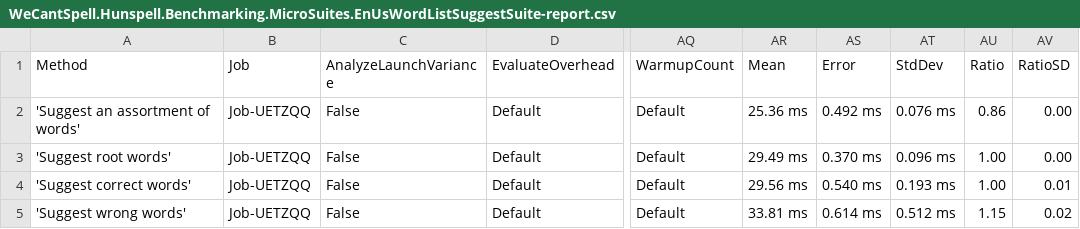
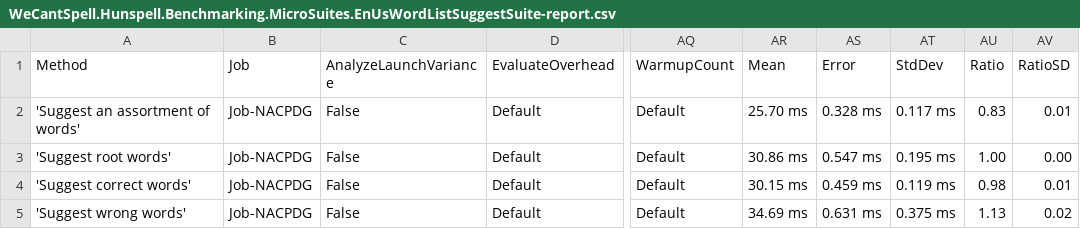
Before and after one commit to aarondandy/WeCantSpell.Hunspell, a CSV file: WeCantSpell.Hunspell.Benchmarking.MicroSuites/BenchmarkDotNet.Artifacts/results/WeCantSpell.Hunspell.Benchmarking.MicroSuites.EnUsWordListSuggestSuite-report.csv, drawn as a sheet; only a part is shown, gaps mark what is left out; the diff names each change by its address in the sheet, - before the commit and + after, or states it on an @@ line.

```diff
--- a/WeCantSpell.Hunspell.Benchmarking.MicroSuites/BenchmarkDotNet.Artifacts/results/WeCantSpell.Hunspell.Benchmarking.MicroSuites.EnUsWordListSuggestSuite-report.csv
+++ b/WeCantSpell.Hunspell.Benchmarking.MicroSuites/BenchmarkDotNet.Artifacts/results/WeCantSpell.Hunspell.Benchmarking.MicroSuites.EnUsWordListSuggestSuite-report.csv
-B2:B5 (Job): Job-UETZQQ
+B2:B5 (Job): Job-NACPDG
-AR2 (Mean): 25.36 ms
+AR2 (Mean): 25.70 ms
-AS2 (Error): 0.492 ms
+AS2 (Error): 0.328 ms
-AT2 (StdDev): 0.076 ms
+AT2 (StdDev): 0.117 ms
-AU2 (Ratio): 0.86
+AU2 (Ratio): 0.83
-AV2 (RatioSD): 0.00
+AV2 (RatioSD): 0.01
-AR3 (Mean): 29.49 ms
+AR3 (Mean): 30.86 ms
-AS3 (Error): 0.370 ms
+AS3 (Error): 0.547 ms
-AT3 (StdDev): 0.096 ms
+AT3 (StdDev): 0.195 ms
-AR4 (Mean): 29.56 ms
+AR4 (Mean): 30.15 ms
-AS4 (Error): 0.540 ms
+AS4 (Error): 0.459 ms
-AT4 (StdDev): 0.193 ms
+AT4 (StdDev): 0.119 ms
-AU4 (Ratio): 1.00
+AU4 (Ratio): 0.98
-AR5 (Mean): 33.81 ms
+AR5 (Mean): 34.69 ms
-AS5 (Error): 0.614 ms
+AS5 (Error): 0.631 ms
-AT5 (StdDev): 0.512 ms
+AT5 (StdDev): 0.375 ms
-AU5 (Ratio): 1.15
+AU5 (Ratio): 1.13
```
Also changed, not shown: WeCantSpell.Hunspell.Benchmarking.MicroSuites/BenchmarkDotNet.Artifacts/results/WeCantSpell.Hunspell.Benchmarking.MicroSuites.EnUsWordListCheckSuite-report.csv, 16 other files.
